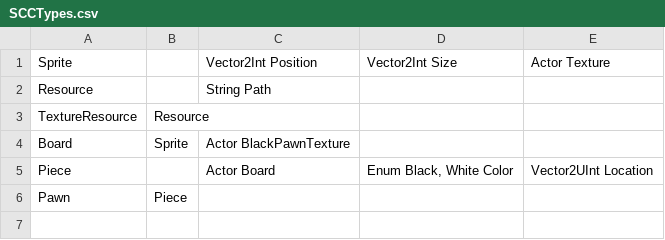
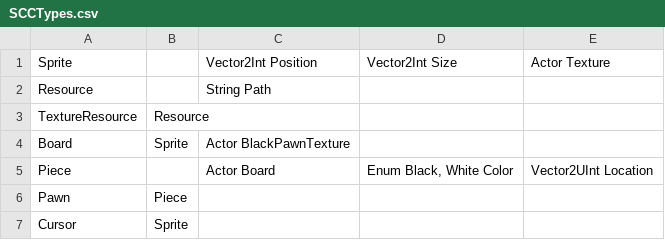
Before and after one commit to TrafficConeGod/WiiChess, a CSV file: SCCTypes.csv, drawn as a sheet.

```diff
--- a/SCCTypes.csv
+++ b/SCCTypes.csv
@@ -6 +6,2 @@ Piece,,Actor Board,"Enum Black, White Color",Vector2UInt Location
 Pawn,Piece,,,
+Cursor,Sprite,,,
```
Also changed, not shown: Stages/BoardStage.csv, 7 other files.
